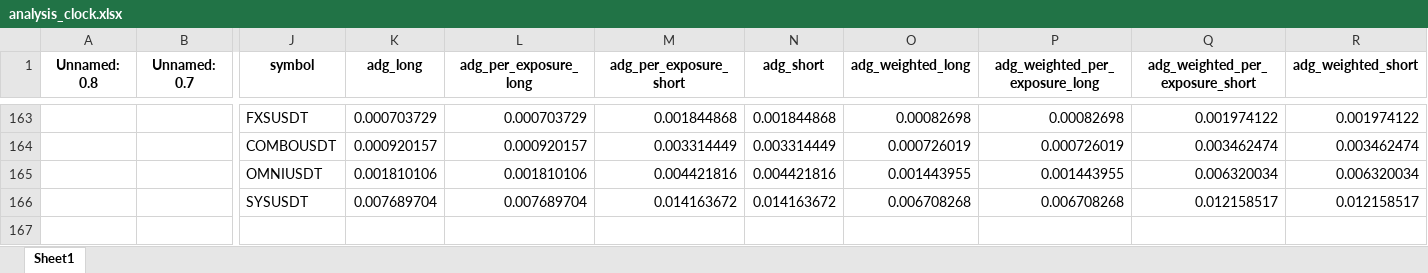
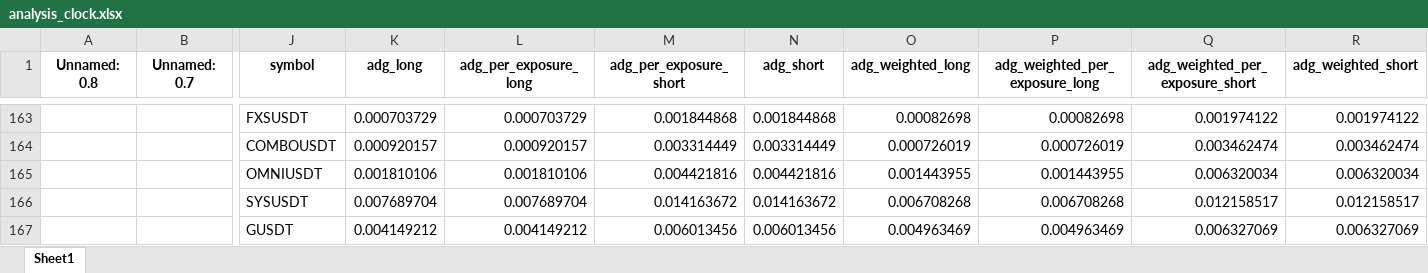
Before and after one commit to protoad56/passivbot_configs, an Excel workbook: optimized/logs/analysis_clock.xlsx, sheet Sheet1, drawn as a sheet; only a part is shown, gaps mark what is left out; values as stored, in another font and other column widths than the file's, no borders; rows hold the shown columns only; the diff names each change by its address in the sheet, - before the commit and + after, or states it on an @@ line.

```diff
--- a/optimized/logs/analysis_clock.xlsx (sheet Sheet1)
+++ b/optimized/logs/analysis_clock.xlsx (sheet Sheet1)
+row 167:  |  | GUSDT | 0.004149212 | 0.004149212 | 0.006013456 | 0.006013456 | 0.004963469 | 0.004963469 | 0.006327069 | 0.006327069
```
Also changed, not shown: 2 other files.
